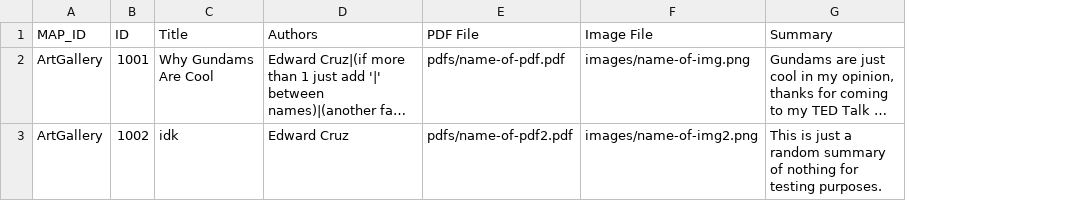
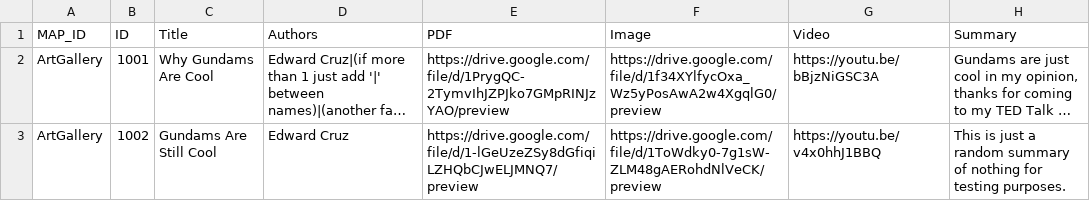
Before and after one commit to SageCreations/gather-upload-poster-script, a CSV file: test.csv, drawn as a sheet; only a part is shown; long unchanged cells end in …; removed rows and columns are numbered as before the commit, all else as after; the diff covers the shown part only; the diff names each change by its address in the sheet, - before the commit and + after, or states it on an @@ line.

```diff
--- a/test.csv
+++ b/test.csv
-column E (PDF File), rows 2-3: pdfs/name-of-pdf.pdf | pdfs/name-of-pdf2.pdf
-column F (Image File), rows 2-3: images/name-of-img.png | images/name-of-img2.png
+column E (PDF), rows 2-3: https://drive.google.com/file/d/1PrygQC-2TymvIhJZPJko7GMpRINJzYAO/preview | https://drive.google.com/file/d/1-lGeUzeZSy8dGfiqiLZHQbCJwELJMNQ7/preview
+column F (Image), rows 2-3: https://drive.google.com/file/d/1f34XYlfycOxa_Wz5yPosAwA2w4XgqlG0/preview | https://drive.google.com/file/d/1ToWdky0-7g1sW-ZLM48gAERohdNlVeCK/preview
+column G (Video), rows 2-3: https://youtu.be/bBjzNiGSC3A | https://youtu.be/v4x0hhJ1BBQ
-C3 (Title): idk
+C3 (Title): Gundams Are Still Cool
```
Also changed, not shown: 1 added row elsewhere in this file, 16 other files.
